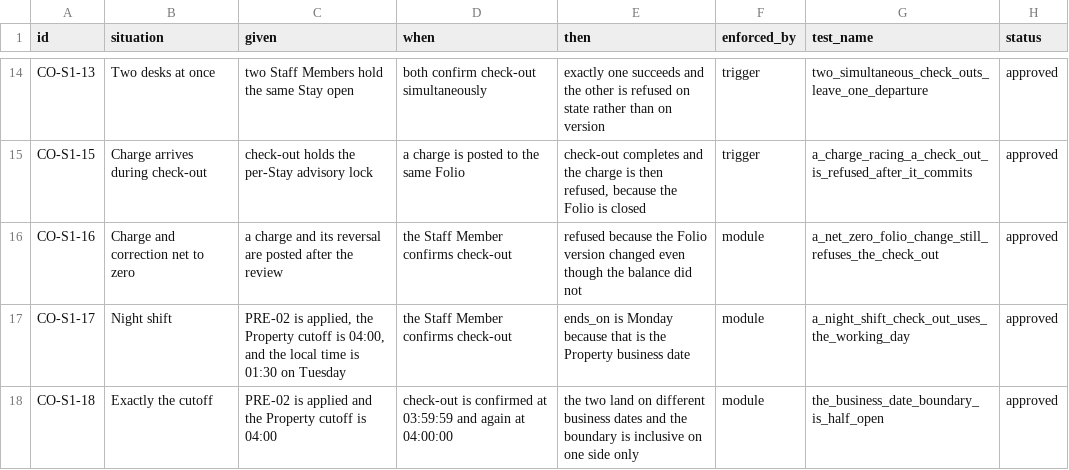
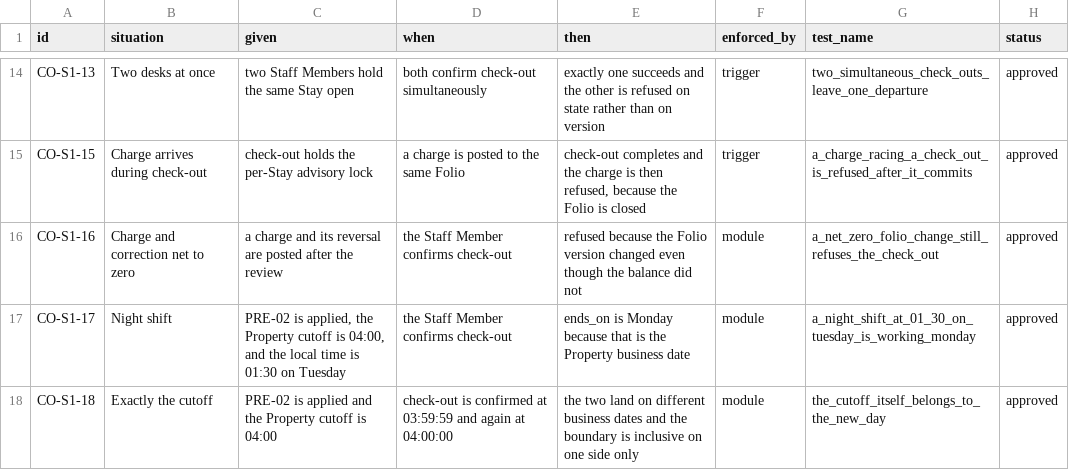
Before and after one commit to prizic/ranza, a CSV file: docs/features/check-out/edge-cases.csv, drawn as a sheet; only a part is shown, gaps mark what is left out; the diff covers the shown part only.

Commit message:
feat(front-office): a Property's day ends at its cutoff, not at midnight
Apply ADR 0021. properties.business_date_cutoff (default 04:00, constrained
to 03:00-12:00, the window where no time zone changes its clocks) and a pure
app.business_date(instant, zone, cutoff) that app.property_today applies to
now(). A Guest landing at 00:30 for last evening's one-night booking can now
be checked in, and a night-shift check-out dates to the working day.

Every other place that computed today inline - departures, check-out, the dev
seed, integration and browser fixtures - now goes through the function.

pgTAP covers the half-open boundary, the night shift, four clock-change days
and the cutoff window; each assertion was watched red by sabotage.

```diff
--- a/docs/features/check-out/edge-cases.csv
+++ b/docs/features/check-out/edge-cases.csv
@@ -16,3 +16,3 @@ CO-S1-15,Charge arrives during check-out,check-out holds the per-Stay advisory l
 CO-S1-16,Charge and correction net to zero,a charge and its reversal are posted after the review,the Staff Member confirms check-out,refused because the Folio version changed even though the balance did not,module,a_net_zero_folio_change_still_refuses_the_check_out,approved
-CO-S1-17,Night shift,"PRE-02 is applied, the Property cutoff is 04:00, and the local time is 01:30 on Tuesday",the Staff Member confirms check-out,ends_on is Monday because that is the Property business date,module,a_night_shift_check_out_uses_the_working_day,approved
-CO-S1-18,Exactly the cutoff,PRE-02 is applied and the Property cutoff is 04:00,check-out is confirmed at 03:59:59 and again at 04:00:00,the two land on different business dates and the boundary is inclusive on one side only,module,the_business_date_boundary_is_half_open,approved
+CO-S1-17,Night shift,"PRE-02 is applied, the Property cutoff is 04:00, and the local time is 01:30 on Tuesday",the Staff Member confirms check-out,ends_on is Monday because that is the Property business date,module,a_night_shift_at_01_30_on_tuesday_is_working_monday,approved
+CO-S1-18,Exactly the cutoff,PRE-02 is applied and the Property cutoff is 04:00,check-out is confirmed at 03:59:59 and again at 04:00:00,the two land on different business dates and the boundary is inclusive on one side only,module,the_cutoff_itself_belongs_to_the_new_day,approved
```
Also changed, not shown: 10 edited cells elsewhere in this file, 12 other files.
